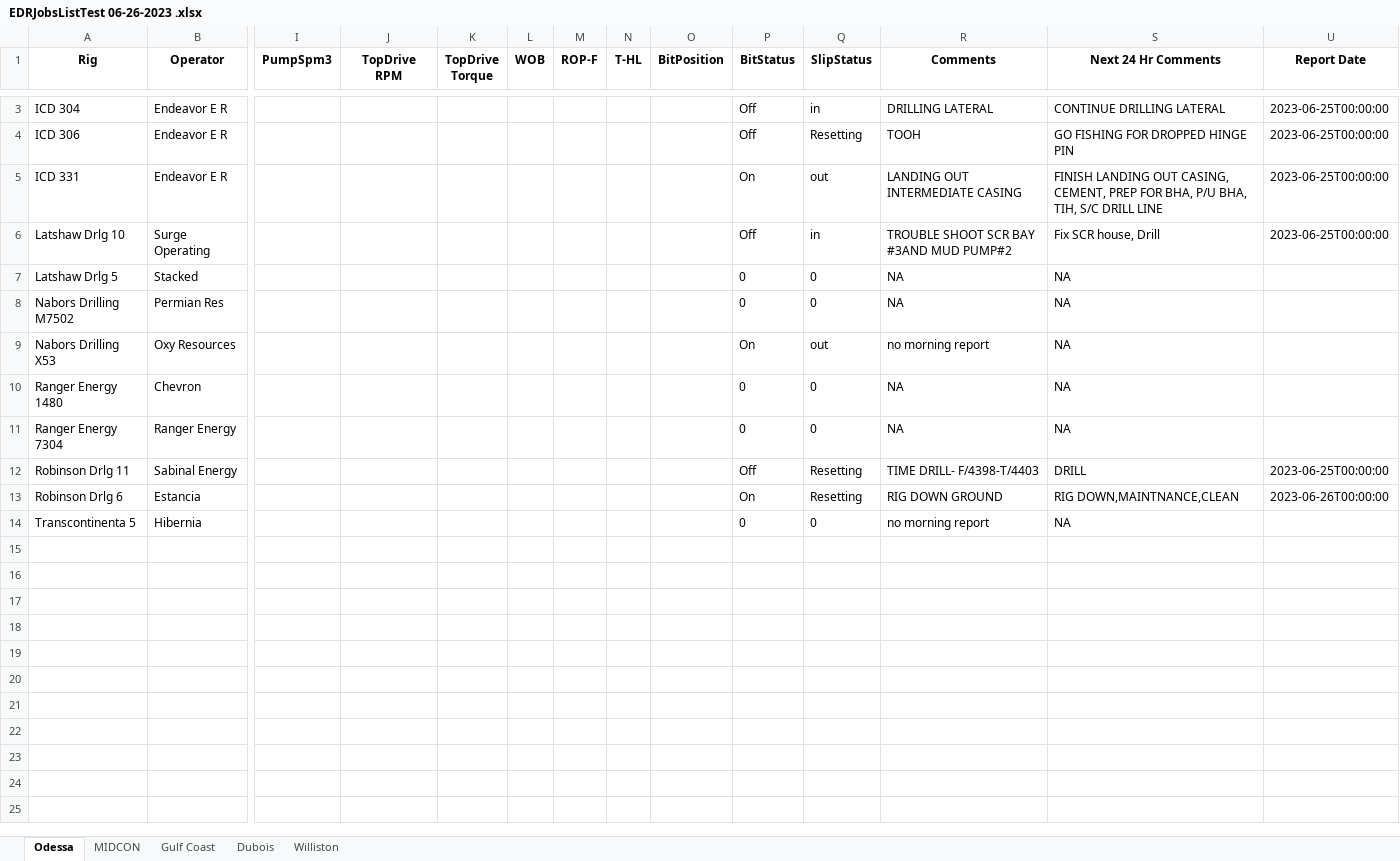
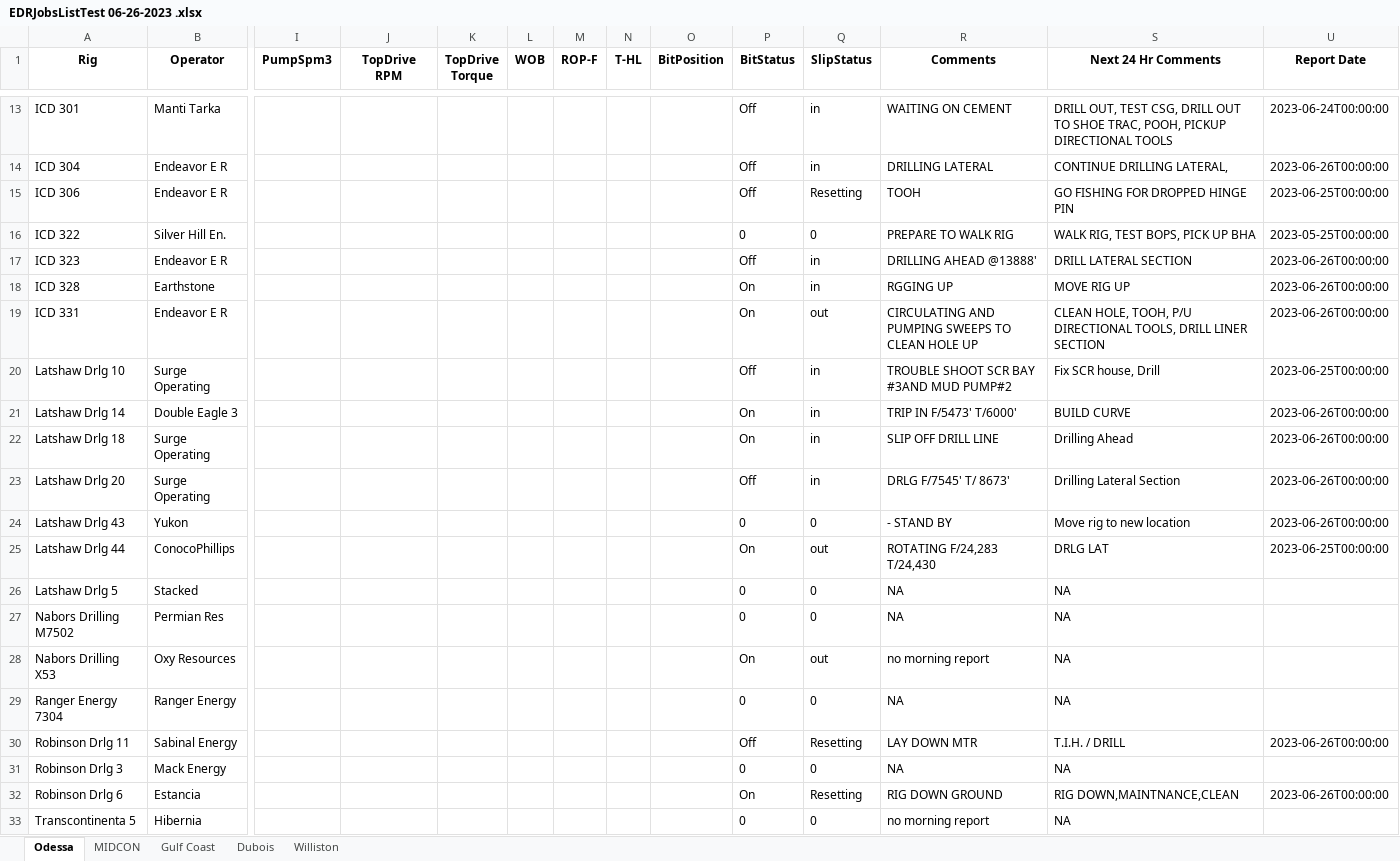
Before and after one commit to elvissegbeaya/EDRHealthchecks, an Excel workbook: EDRJobsListTest 06-26-2023 .xlsx, sheet Odessa, drawn as a sheet; only a part is shown, gaps mark what is left out; values as stored, in another font and other column widths than the file's, no borders; conditional formats not drawn; removed rows and columns are numbered as before the commit, all else as after; rows hold the shown columns only; the diff covers the shown part only; the diff names each change by its address in the sheet, - before the commit and + after, or states it on an @@ line.

```diff
--- a/EDRJobsListTest 06-26-2023 .xlsx (sheet Odessa)
+++ b/EDRJobsListTest 06-26-2023 .xlsx (sheet Odessa)
+row 13: ICD 301 | Manti Tarka | 3 | 3 | 3 | 3 | 3 | 3 | 3 | Off | in | WAITING ON CEMENT | DRILL OUT, TEST CSG, DRILL OUT TO SHOE TRAC, POOH, PICKUP DIRECTIONAL TOOLS | 2023-06-24T00:00:00
-S14 (Next 24 Hr Comments): CONTINUE DRILLING LATERAL
+S14 (Next 24 Hr Comments): CONTINUE DRILLING LATERAL,
-U14 (Report Date): 2023-06-25T00:00:00
+U14 (Report Date): 2023-06-26T00:00:00
+row 16: ICD 322 | Silver Hill En. | 0 | 0 | 0 | 0 | 0 | 0 | 0 | 0 | 0 | PREPARE TO WALK RIG | WALK RIG, TEST BOPS, PICK UP BHA | 2023-05-25T00:00:00
+row 17: ICD 323 | Endeavor E R | 3 | 3 | 3 | 3 | 3 | 3 | 3 | Off | in | DRILLING AHEAD @13888' | DRILL LATERAL SECTION | 2023-06-26T00:00:00
+row 18: ICD 328 | Earthstone | 0 | 0 | 0 | 0 | 0 | 0 | 0 | On | in | RGGING UP | MOVE RIG UP | 2023-06-26T00:00:00
-R19 (Comments): LANDING OUT INTERMEDIATE CASING
+R19 (Comments): CIRCULATING AND PUMPING SWEEPS TO CLEAN HOLE UP
-S19 (Next 24 Hr Comments): FINISH LANDING OUT CASING, CEMENT, PREP FOR BHA, P/U BHA, TIH, S/C DRILL LINE
+S19 (Next 24 Hr Comments): CLEAN HOLE, TOOH, P/U DIRECTIONAL TOOLS, DRILL LINER SECTION
-U19 (Report Date): 2023-06-25T00:00:00
+U19 (Report Date): 2023-06-26T00:00:00
+row 21: Latshaw Drlg 14 | Double Eagle 3 | 2 | 2 | 3 | 3 | 2 | 3 | 3 | On | in | TRIP IN F/5473' T/6000' | BUILD CURVE | 2023-06-26T00:00:00
+row 22: Latshaw Drlg 18 | Surge Operating | 0 | 0 | 0 | 0 | 0 | 3 | 0 | On | in | SLIP OFF DRILL LINE | Drilling Ahead | 2023-06-26T00:00:00
+row 23: Latshaw Drlg 20 | Surge Operating | 0 | 3 | 3 | 3 | 2 | 3 | 3 | Off | in | DRLG F/7545' T/ 8673' | Drilling Lateral Section | 2023-06-26T00:00:00
+row 24: Latshaw Drlg 43 | Yukon | 0 | 0 | 0 | 0 | 0 | 0 | 0 | 0 | 0 | - STAND BY | Move rig to new location | 2023-06-26T00:00:00
+row 25: Latshaw Drlg 44 | ConocoPhillips | 2 | 3 | 3 | 3 | 2 | 3 | 3 | On | out | ROTATING F/24,283 T/24,430 | DRLG LAT | 2023-06-25T00:00:00
-row 10: Ranger Energy 1480 | Chevron | 0 | 0 | 0 | 0 | 0 | 0 | 0 | 0 | 0 | NA | NA
-R30 (Comments): TIME DRILL- F/4398-T/4403
+R30 (Comments): LAY DOWN MTR
-S30 (Next 24 Hr Comments): DRILL
+S30 (Next 24 Hr Comments): T.I.H. / DRILL
-U30 (Report Date): 2023-06-25T00:00:00
+U30 (Report Date): 2023-06-26T00:00:00
+row 31: Robinson Drlg 3 | Mack Energy | 0 | 0 | 0 | 0 | 0 | 0 | 0 | 0 | 0 | NA | NA
```
Also changed, not shown: 10 added rows elsewhere in this sheet, sheet MIDCON, sheet Dubois, sheet Gulf Coast, hidden cells, 3 other files.
